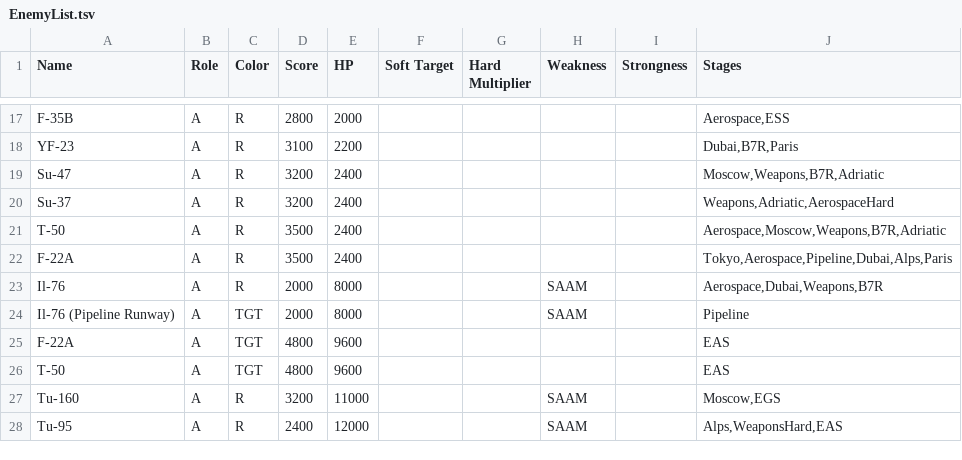
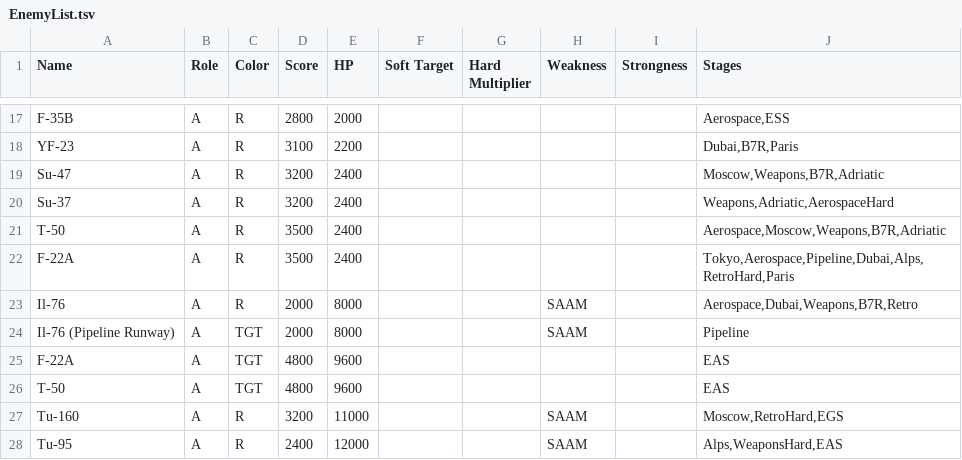
Before and after one commit to InfBuild/InfData, a TSV file: EnemyList.tsv, drawn as a sheet; only a part is shown, gaps mark what is left out; the diff covers the shown part only.

Commit message:
Added enemies to Retro and RetroHard

```diff
--- a/EnemyList.tsv
+++ b/EnemyList.tsv
@@ -21,4 +21,4 @@ Su-37	A	R	3200	2400					Weapons,Adriatic,AerospaceHard
 T-50	A	R	3500	2400					Aerospace,Moscow,Weapons,B7R,Adriatic
-F-22A	A	R	3500	2400					Tokyo,Aerospace,Pipeline,Dubai,Alps,Paris
-Il-76	A	R	2000	8000			SAAM		Aerospace,Dubai,Weapons,B7R
+F-22A	A	R	3500	2400					Tokyo,Aerospace,Pipeline,Dubai,Alps,RetroHard,Paris
+Il-76	A	R	2000	8000			SAAM		Aerospace,Dubai,Weapons,B7R,Retro
 Il-76 (Pipeline Runway)	A	TGT	2000	8000			SAAM		Pipeline
@@ -26,3 +26,3 @@ F-22A	A	TGT	4800	9600					EAS
 T-50	A	TGT	4800	9600					EAS
-Tu-160	A	R	3200	11000			SAAM		Moscow,EGS
+Tu-160	A	R	3200	11000			SAAM		Moscow,RetroHard,EGS
 Tu-95	A	R	2400	12000			SAAM		Alps,WeaponsHard,EAS
```
Also changed, not shown: 20 edited cells elsewhere in this file.
